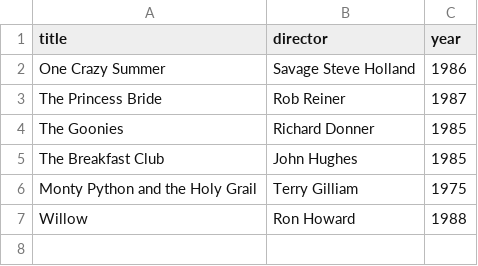
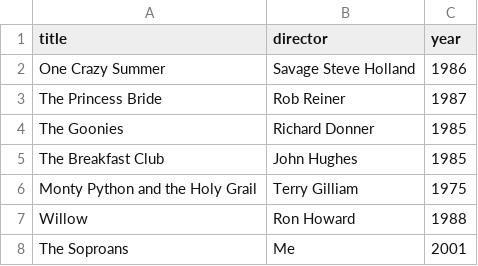
Before and after one commit to Snoker87/webflyx, a CSV file: classics.csv, drawn as a sheet.

Commit message:
K: sorry

```diff
--- a/classics.csv
+++ b/classics.csv
@@ -7 +7,2 @@ Monty Python and the Holy Grail, Terry Gilliam, 1975
 Willow, Ron Howard, 1988
+The Soproans, Me, 2001
```
